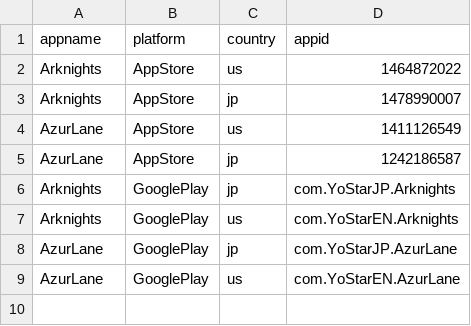
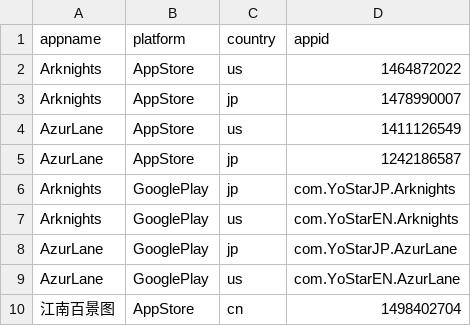
Before and after one commit to hellof20/spyder_reviews, a CSV file: app.csv, drawn as a sheet; the diff names each change by its address in the sheet, - before the commit and + after, or states it on an @@ line.

```diff
--- a/app.csv
+++ b/app.csv
+row 10: 江南百景图 | AppStore | cn | 1498402704
```
Also changed, not shown: 2 other files.
